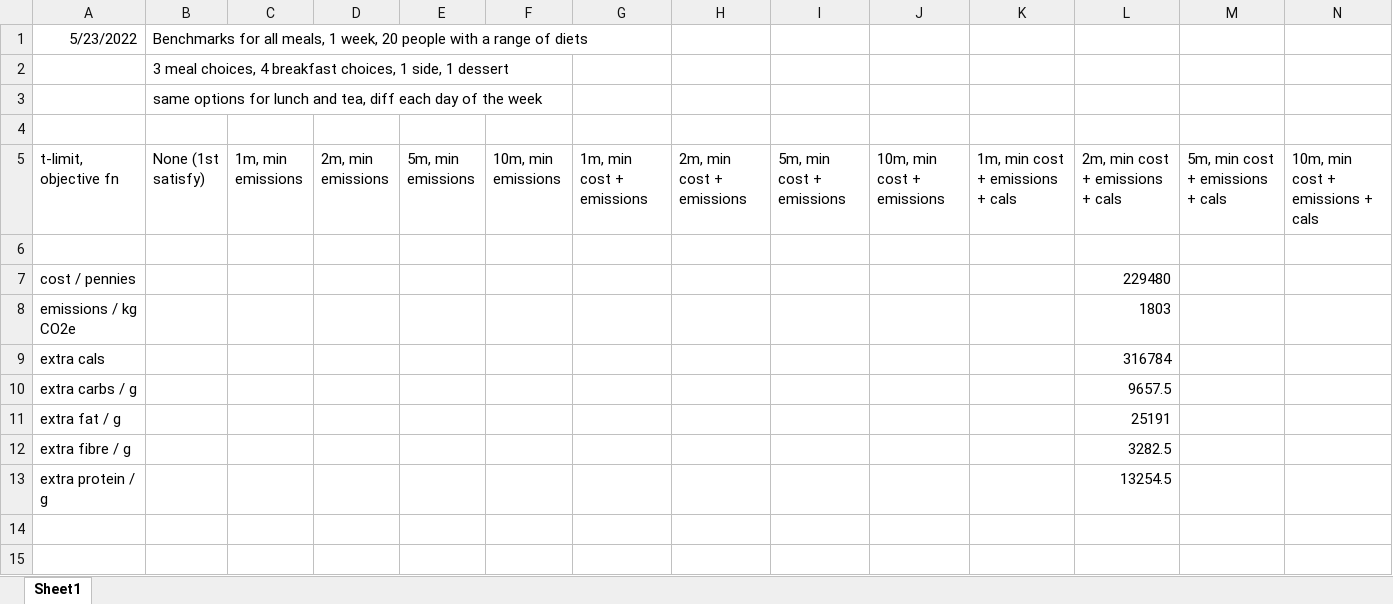
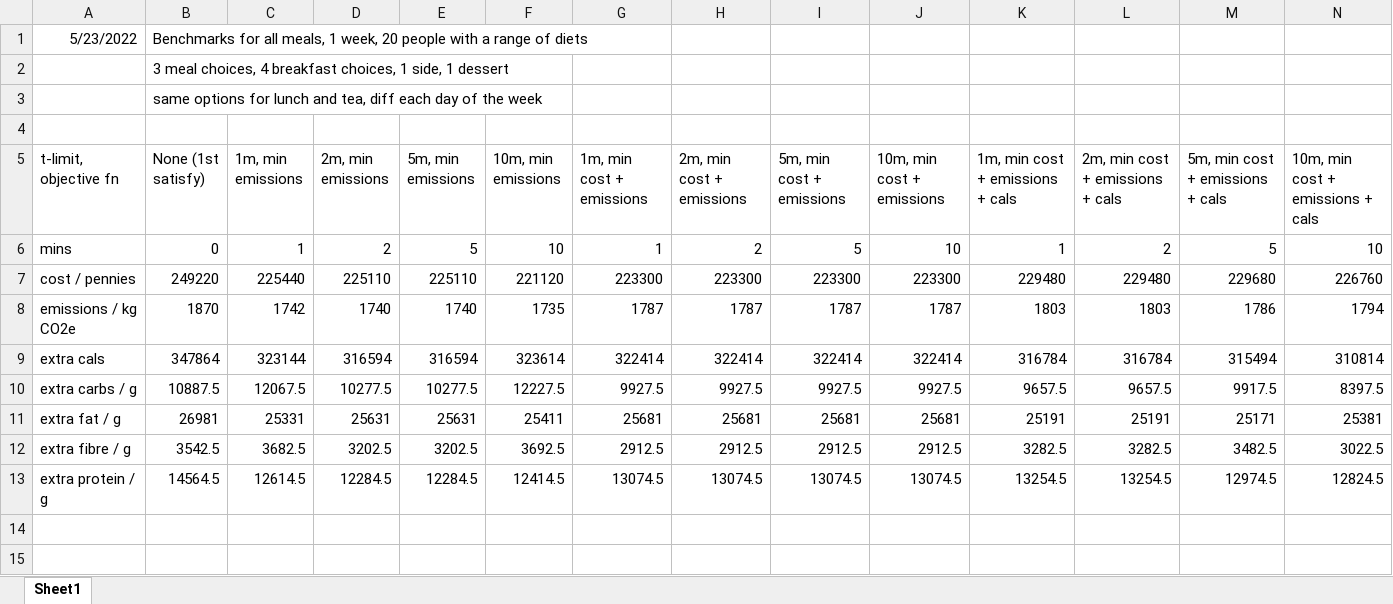
Before and after one commit to Sophie-Turner/Antarctic-Food-Optimisation, an Excel workbook: Documentation/Benchmarks.xlsx, sheet Sheet1, drawn as a sheet; only a part is shown; values as stored, in another font and other column widths than the file's, no borders; removed rows and columns are numbered as before the commit, all else as after; rows hold the shown columns only; the diff names each change by its address in the sheet, - before the commit and + after, or states it on an @@ line.

Commit message:
Visualised benchmarks.

```diff
--- a/Documentation/Benchmarks.xlsx (sheet Sheet1)
+++ b/Documentation/Benchmarks.xlsx (sheet Sheet1)
-row 6: (empty)
+row 6: mins | 0 | 1 | 2 | 5 | 10 | 1 | 2 | 5 | 10 | 1 | 2 | 5 | 10
-row 7: cost / pennies |  |  |  |  |  |  |  |  |  |  | 229480
-row 8: emissions / kg CO2e |  |  |  |  |  |  |  |  |  |  | 1803
-row 9: extra cals |  |  |  |  |  |  |  |  |  |  | 316784
-row 10: extra carbs / g |  |  |  |  |  |  |  |  |  |  | 9657.5
-row 11: extra fat / g |  |  |  |  |  |  |  |  |  |  | 25191
-row 12: extra fibre / g |  |  |  |  |  |  |  |  |  |  | 3282.5
-row 13: extra protein / g |  |  |  |  |  |  |  |  |  |  | 13254.5
+row 7: cost / pennies | 249220 | 225440 | 225110 | 225110 | 221120 | 223300 | 223300 | 223300 | 223300 | 229480 | 229480 | 229680 | 226760
+row 8: emissions / kg CO2e | 1870 | 1742 | 1740 | 1740 | 1735 | 1787 | 1787 | 1787 | 1787 | 1803 | 1803 | 1786 | 1794
+row 9: extra cals | 347864 | 323144 | 316594 | 316594 | 323614 | 322414 | 322414 | 322414 | 322414 | 316784 | 316784 | 315494 | 310814
+row 10: extra carbs / g | 10887.5 | 12067.5 | 10277.5 | 10277.5 | 12227.5 | 9927.5 | 9927.5 | 9927.5 | 9927.5 | 9657.5 | 9657.5 | 9917.5 | 8397.5
+row 11: extra fat / g | 26981 | 25331 | 25631 | 25631 | 25411 | 25681 | 25681 | 25681 | 25681 | 25191 | 25191 | 25171 | 25381
+row 12: extra fibre / g | 3542.5 | 3682.5 | 3202.5 | 3202.5 | 3692.5 | 2912.5 | 2912.5 | 2912.5 | 2912.5 | 3282.5 | 3282.5 | 3482.5 | 3022.5
+row 13: extra protein / g | 14564.5 | 12614.5 | 12284.5 | 12284.5 | 12414.5 | 13074.5 | 13074.5 | 13074.5 | 13074.5 | 13254.5 | 13254.5 | 12974.5 | 12824.5
```
Also changed, not shown: 3 other files.
